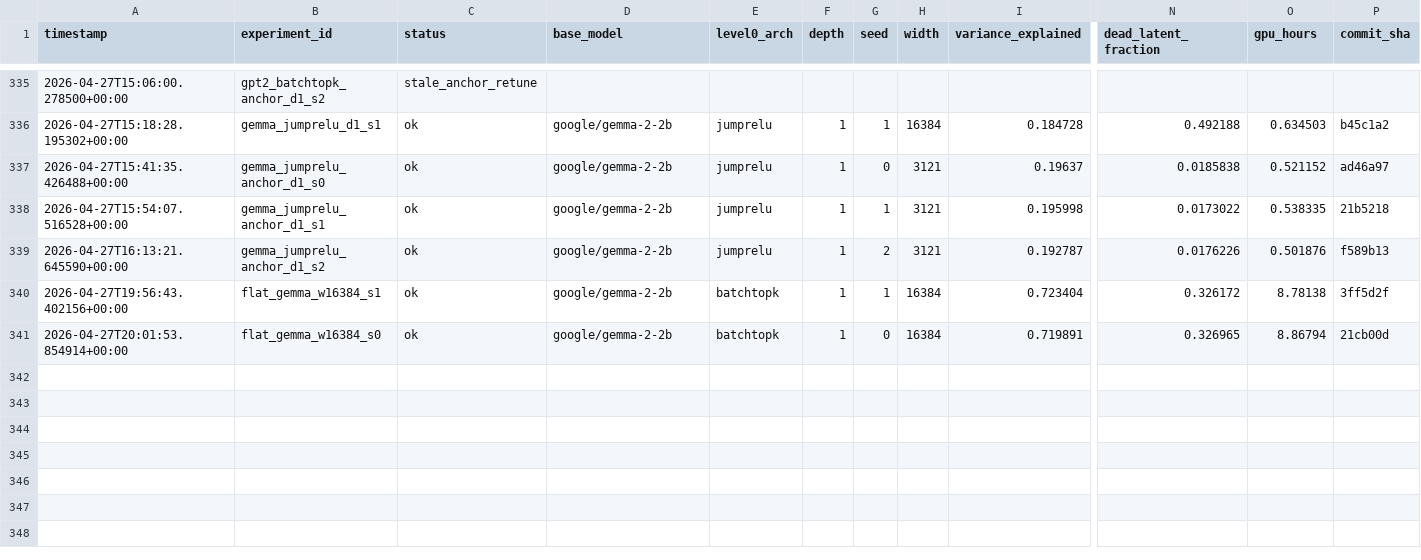
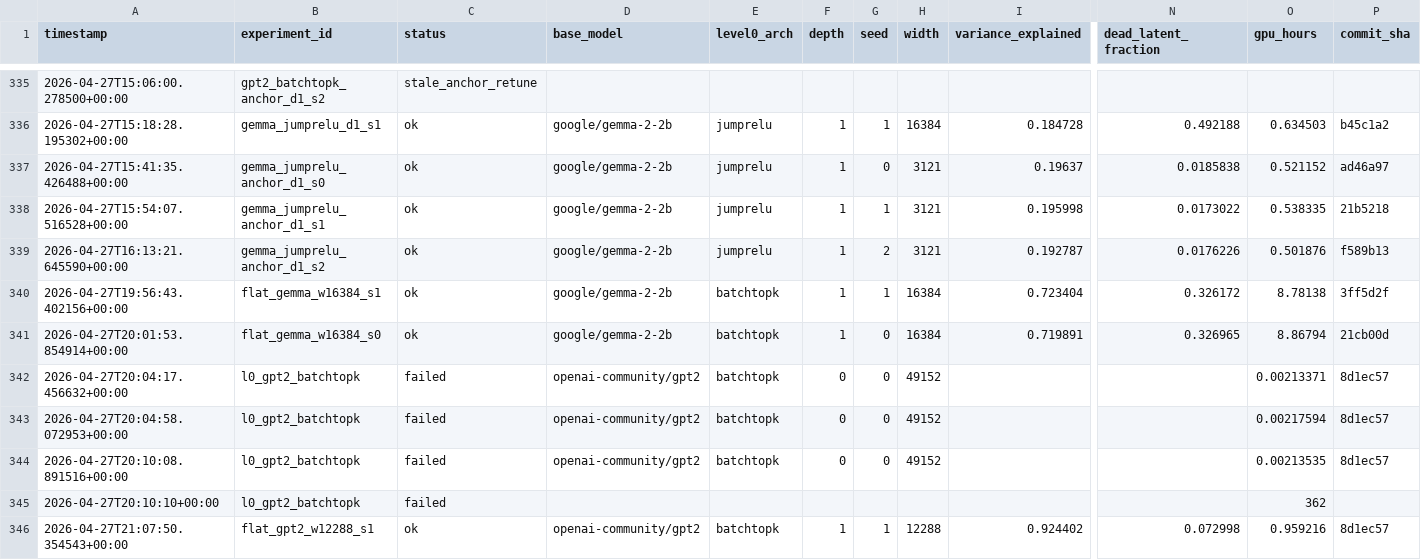
Before and after one commit to aragorn-w/sae-recursive-depth, a TSV file: experiments/results.tsv, drawn as a sheet; only a part is shown, gaps mark what is left out; rows hold the shown columns only; the diff names each change by its address in the sheet, - before the commit and + after, or states it on an @@ line.

Commit message:
[SAE-LOOP] flat_gpt2_w12288_s1 complete VE=0.924402 PW-MCC=NA

```diff
--- a/experiments/results.tsv
+++ b/experiments/results.tsv
+row 342: 2026-04-27T20:04:17.456632+00:00 | l0_gpt2_batchtopk | failed | openai-community/gpt2 | batchtopk | 0 | 0 | 49152 |  |  | 0.00213371 | 8d1ec57
+row 343: 2026-04-27T20:04:58.072953+00:00 | l0_gpt2_batchtopk | failed | openai-community/gpt2 | batchtopk | 0 | 0 | 49152 |  |  | 0.00217594 | 8d1ec57
+row 344: 2026-04-27T20:10:08.891516+00:00 | l0_gpt2_batchtopk | failed | openai-community/gpt2 | batchtopk | 0 | 0 | 49152 |  |  | 0.00213535 | 8d1ec57
+row 345: 2026-04-27T20:10:10+00:00 | l0_gpt2_batchtopk | failed |  |  |  |  |  |  |  | 362
+row 346: 2026-04-27T21:07:50.354543+00:00 | flat_gpt2_w12288_s1 | ok | openai-community/gpt2 | batchtopk | 1 | 1 | 12288 | 0.924402 | 0.072998 | 0.959216 | 8d1ec57
```
Also changed, not shown: experiments/gates.tsv, experiments/pwmcc_posthoc.tsv, 5 other files.
